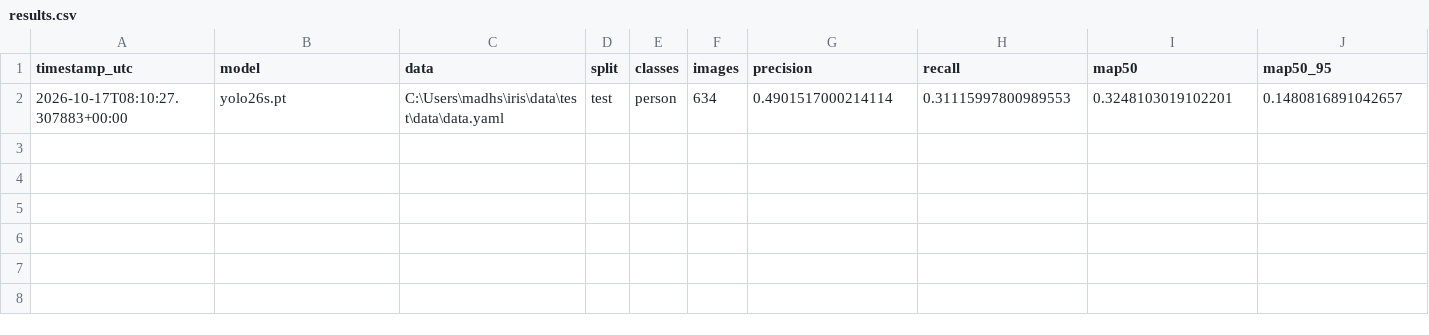
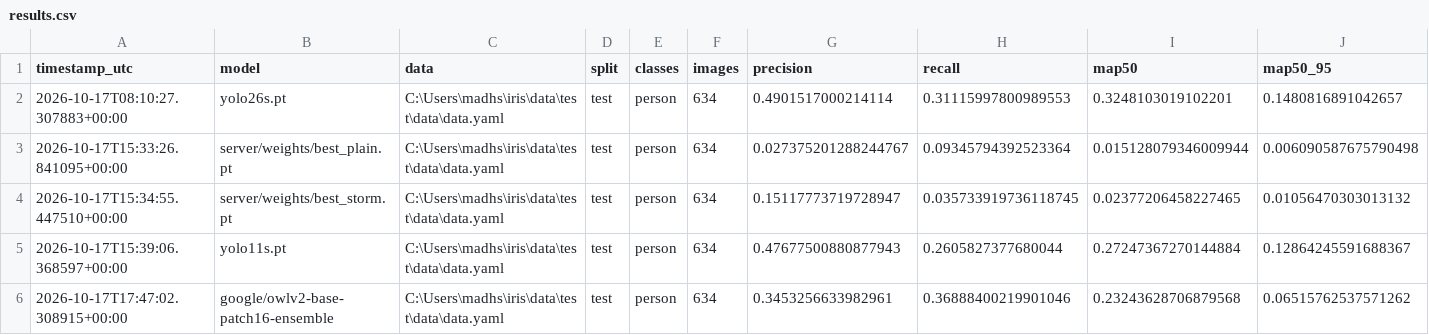
Before and after one commit to AshwinRG1/iris, a CSV file: docs/results.csv, drawn as a sheet; only a part is shown; rows hold the shown columns only; the diff names each change by its address in the sheet, - before the commit and + after, or states it on an @@ line.

Commit message:
Add OWLv2 baseline and complete detector comparison (#35)
* Add project documentation and YOLO evaluation workflow

* Validate repaired test data and complete YOLO baseline evaluation

* Record trained checkpoint evaluation and matching YOLO11 baseline

* Add OWLv2 zero-shot baseline and evaluation results

```diff
--- a/docs/results.csv
+++ b/docs/results.csv
+row 3: 2026-10-17T15:33:26.841095+00:00 | server/weights/best_plain.pt | C:\Users\madhs\iris\data\test\data\data.yaml | test | person | 634 | 0.027375201288244767 | 0.09345794392523364 | 0.015128079346009944 | 0.006090587675790498
+row 4: 2026-10-17T15:34:55.447510+00:00 | server/weights/best_storm.pt | C:\Users\madhs\iris\data\test\data\data.yaml | test | person | 634 | 0.15117773719728947 | 0.035733919736118745 | 0.02377206458227465 | 0.01056470303013132
+row 5: 2026-10-17T15:39:06.368597+00:00 | yolo11s.pt | C:\Users\madhs\iris\data\test\data\data.yaml | test | person | 634 | 0.47677500880877943 | 0.2605827377680044 | 0.27247367270144884 | 0.12864245591688367
+row 6: 2026-10-17T17:47:02.308915+00:00 | google/owlv2-base-patch16-ensemble | C:\Users\madhs\iris\data\test\data\data.yaml | test | person | 634 | 0.3453256633982961 | 0.36888400219901046 | 0.23243628706879568 | 0.06515762537571262
```
Also changed, not shown: 11 other files.
